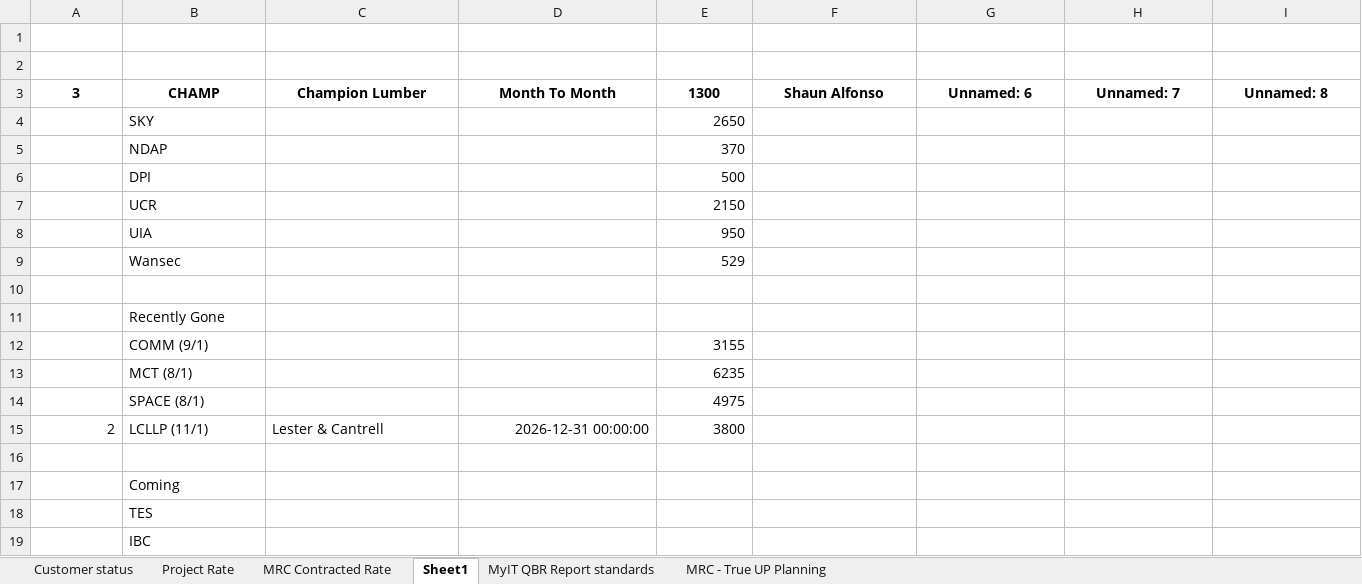
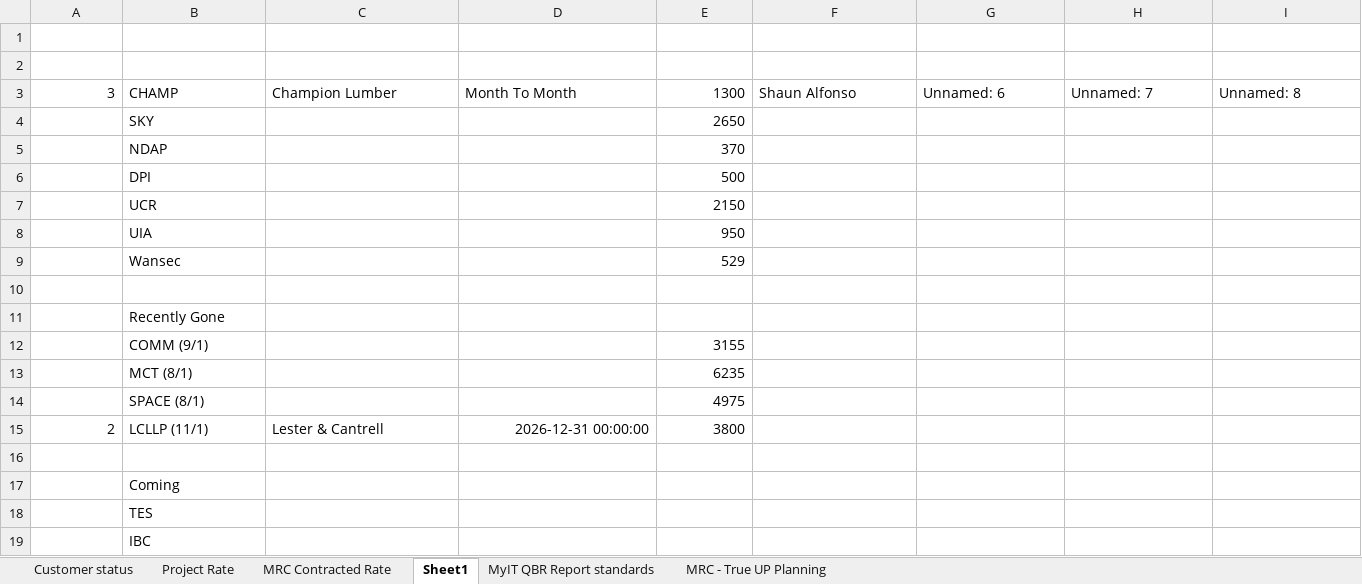
Before and after one commit to iuychiatacorn/customer-contract-mrc-dashboard, an Excel workbook: Customer Contract and MRC Tracking.xlsx, sheet Sheet1, drawn as a sheet; only a part is shown; values as stored, in another font and other column widths than the file's, no borders; the diff covers the shown part only; the diff names each change by its address in the sheet, - before the commit and + after, or states it on an @@ line.

```diff
--- a/Customer Contract and MRC Tracking.xlsx (sheet Sheet1)
+++ b/Customer Contract and MRC Tracking.xlsx (sheet Sheet1)
-A3:I3 bold: on
+A3:I3 bold: off
-A3 alignment: center
+A3 alignment: right
-B3:D3 alignment: center
+B3:D3 alignment: left
-E3 alignment: center
+E3 alignment: right
-F3:I3 alignment: center
+F3:I3 alignment: left
```
Also changed, not shown: cell formats elsewhere in this sheet, sheet Customer status, sheet MRC Contracted Rate, sheet MRC - True UP Planning, sheet Project Rate, sheet MyIT QBR Report standards.
